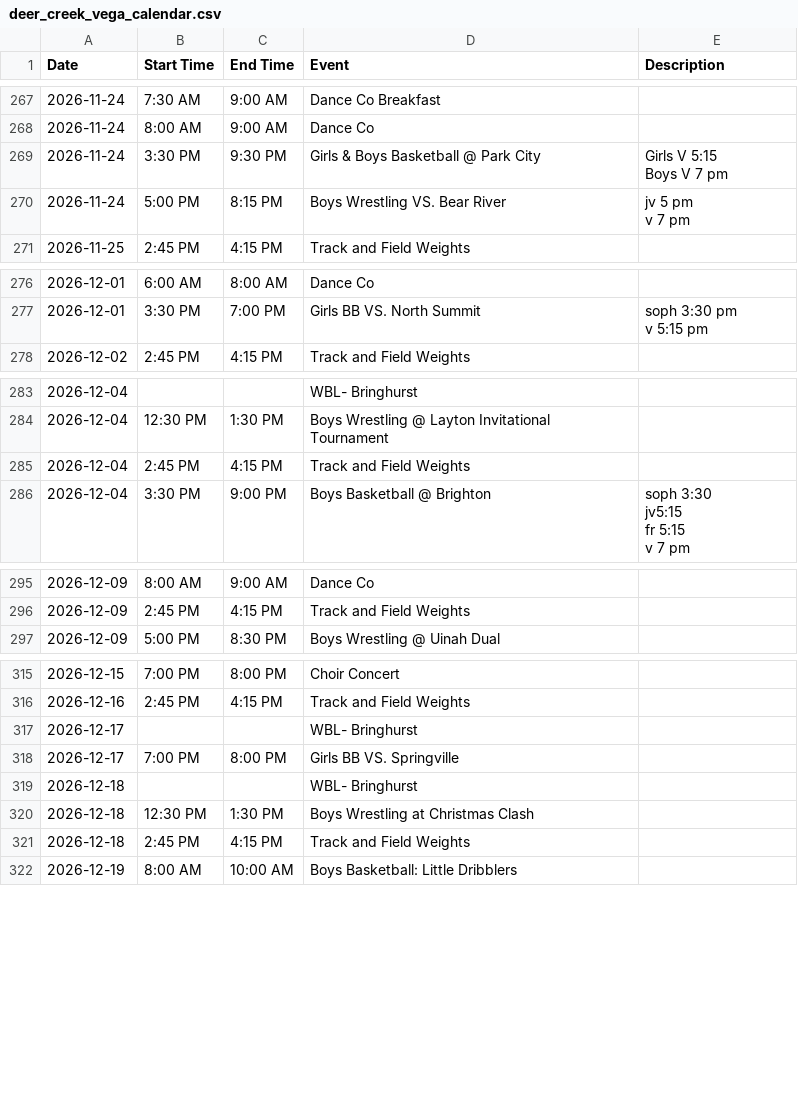
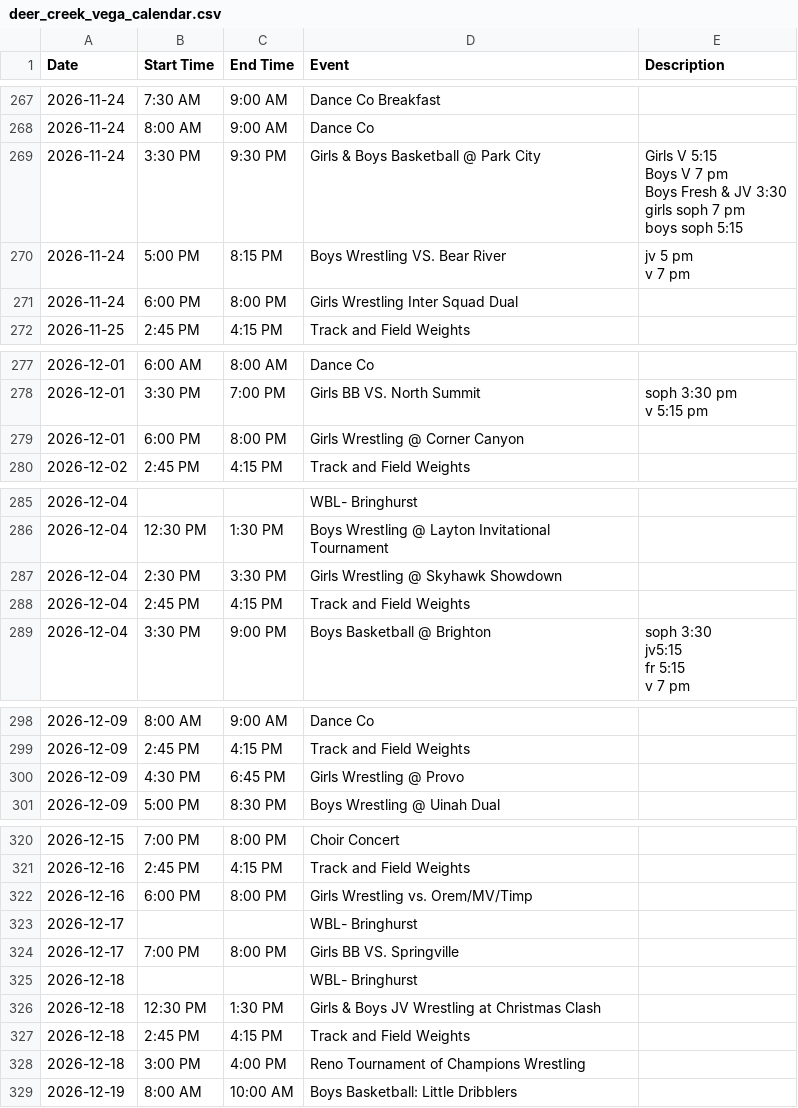
Before and after one commit to rmawhinney12/DK-Calendar, a CSV file: deer_creek_vega_calendar.csv, drawn as a sheet; only a part is shown, gaps mark what is left out; addresses are those after the commit; ↵ is a line break in a cell; the diff covers the shown part only; the diff names each change by its address in the sheet, - before the commit and + after, or states it on an @@ line.

```diff
--- a/deer_creek_vega_calendar.csv
+++ b/deer_creek_vega_calendar.csv
-E269 (Description): …7 pm
+E269 (Description): …7 pm ↵ Boys Fresh & JV 3:30 ↵ girls soph 7 pm ↵ boys soph 5:15
+row 271: 2026-11-24 | 6:00 PM | 8:00 PM | Girls Wrestling Inter Squad Dual
+row 279: 2026-12-01 | 6:00 PM | 8:00 PM | Girls Wrestling @ Corner Canyon
+row 287: 2026-12-04 | 2:30 PM | 3:30 PM | Girls Wrestling @ Skyhawk Showdown
+row 300: 2026-12-09 | 4:30 PM | 6:45 PM | Girls Wrestling @ Provo
+row 322: 2026-12-16 | 6:00 PM | 8:00 PM | Girls Wrestling vs. Orem/MV/Timp
-D326 (Event): Boys Wrestling at Christmas Clash
+D326 (Event): Girls & Boys JV Wrestling at Christmas Clash
+row 328: 2026-12-18 | 3:00 PM | 4:00 PM | Reno Tournament of Champions Wrestling
```
Also changed, not shown: 1 added row elsewhere in this file, combined_calendar.csv, heber_schedule.csv, 2 other files.
